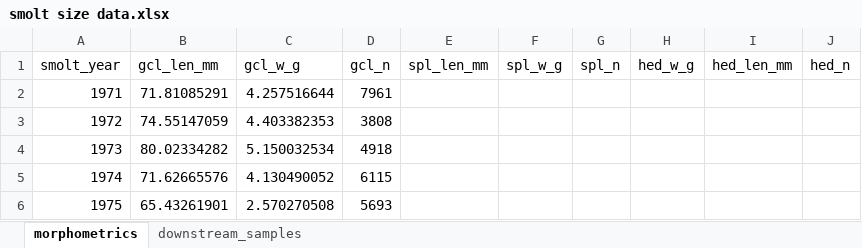
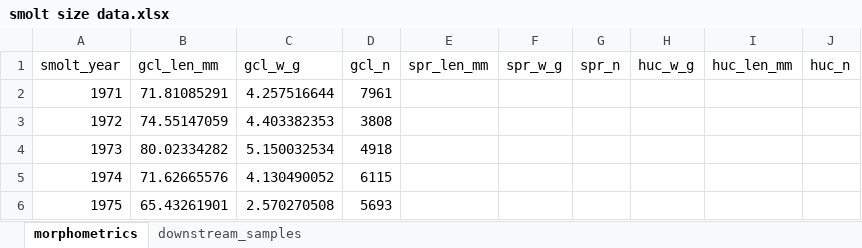
Before and after one commit to SCA-stock-assess/Barkley-Sk-CSAS, an Excel workbook: 1. data/smolt size data.xlsx, sheet morphometrics, drawn as a sheet; only a part is shown; values as stored, in another font and other column widths than the file's, no borders; the diff names each change by its address in the sheet, - before the commit and + after, or states it on an @@ line.

Commit message:
rename columns

```diff
--- a/1. data/smolt size data.xlsx (sheet morphometrics)
+++ b/1. data/smolt size data.xlsx (sheet morphometrics)
-E1: spl_len_mm
+E1: spr_len_mm
-F1: spl_w_g
+F1: spr_w_g
-G1: spl_n
+G1: spr_n
-H1: hed_w_g
+H1: huc_w_g
-I1: hed_len_mm
+I1: huc_len_mm
-J1: hed_n
+J1: huc_n
```
